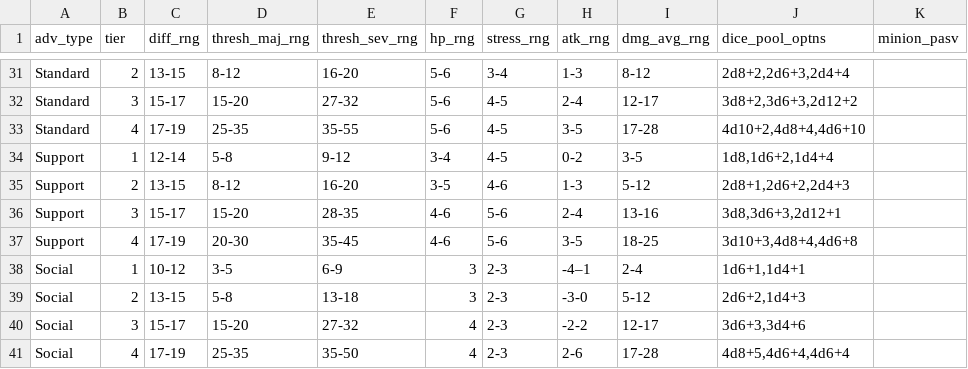
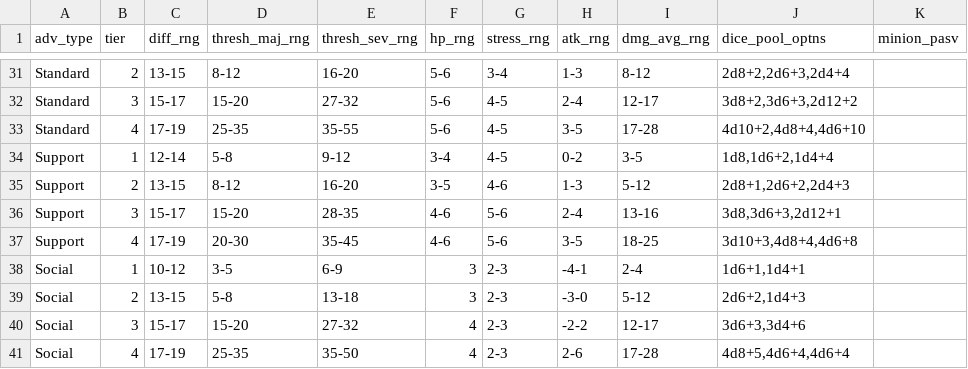
Before and after one commit to DuaneStanton/daggerheart-adversary-builder-Shiny, a CSV file: DagVersary_Builder/dagversary_stats_reference.csv, drawn as a sheet; only a part is shown, gaps mark what is left out.

Commit message:
replacing long-dash with regular dash; fixes processing issue

```diff
--- a/DagVersary_Builder/dagversary_stats_reference.csv
+++ b/DagVersary_Builder/dagversary_stats_reference.csv
@@ -37,3 +37,3 @@ Support,3,15-17,15-20,28-35,4-6,5-6,2-4,13-16,"3d8,3d6+3,2d12+1",
 Support,4,17-19,20-30,35-45,4-6,5-6,3-5,18-25,"3d10+3,4d8+4,4d6+8",
-Social,1,10-12,3-5,6-9,3,2-3,-4–1,2-4,"1d6+1,1d4+1",
+Social,1,10-12,3-5,6-9,3,2-3,-4-1,2-4,"1d6+1,1d4+1",
 Social,2,13-15,5-8,13-18,3,2-3,-3-0,5-12,"2d6+2,1d4+3",
```
